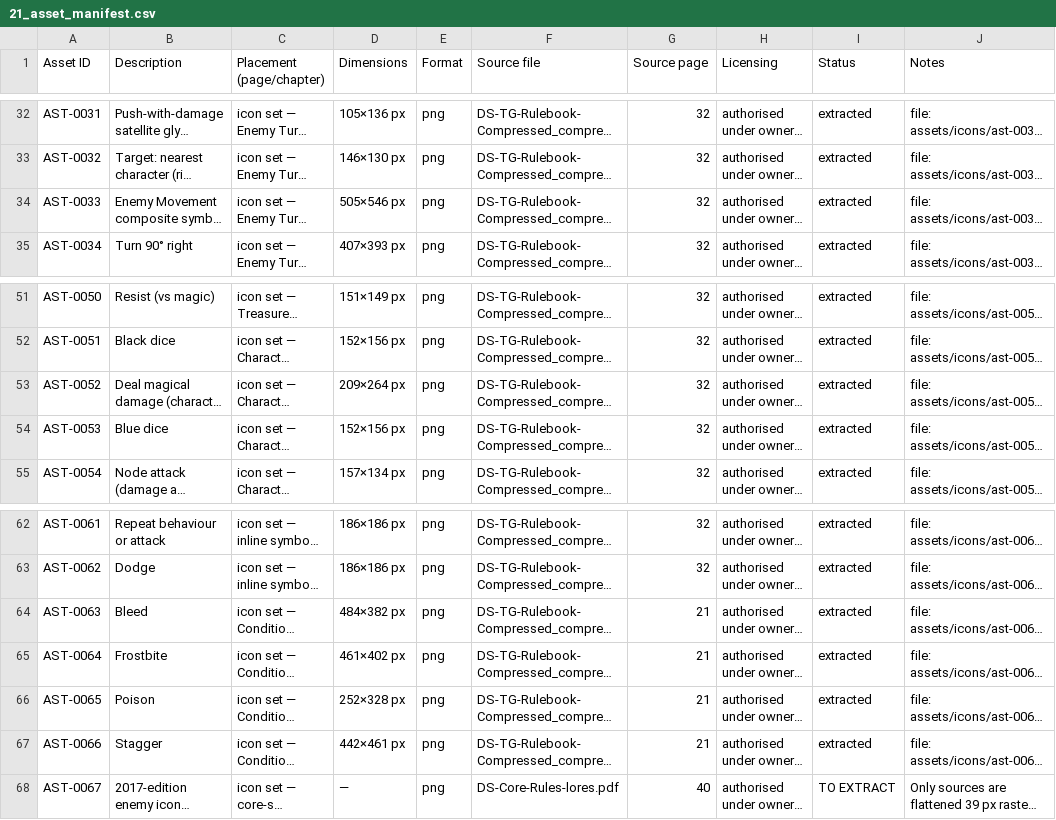
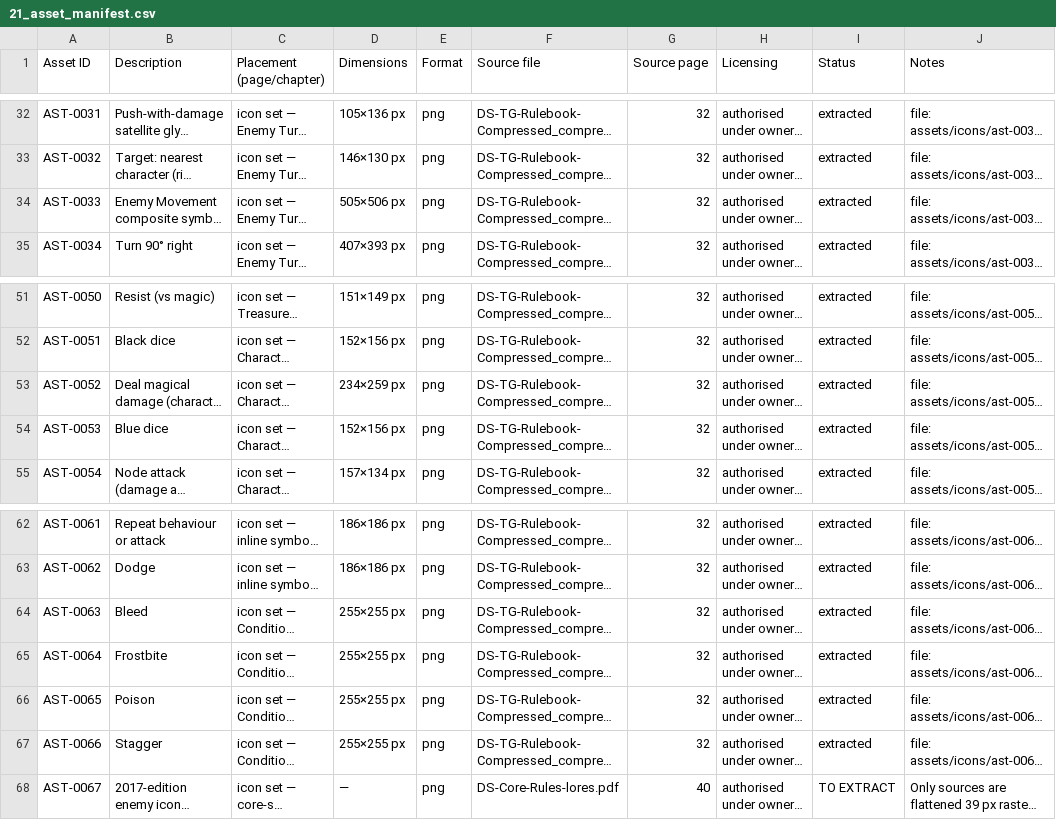
Before and after one commit to xjordont/DSTBG2E, a CSV file: 21_asset_manifest.csv, drawn as a sheet; only a part is shown, gaps mark what is left out; long unchanged cells end in …; the diff names each change by its address in the sheet, - before the commit and + after, or states it on an @@ line.

```diff
--- a/21_asset_manifest.csv
+++ b/21_asset_manifest.csv
-D34 (Dimensions): 505×546 px
+D34 (Dimensions): 505×506 px
-D53 (Dimensions): 209×264 px
+D53 (Dimensions): 234×259 px
-D64 (Dimensions): 484×382 px
+D64 (Dimensions): 255×255 px
-G64:G67 (Source page): 21
+G64:G67 (Source page): 32
-D65 (Dimensions): 461×402 px
+D65 (Dimensions): 255×255 px
-D66 (Dimensions): 252×328 px
+D66 (Dimensions): 255×255 px
-D67 (Dimensions): 442×461 px
+D67 (Dimensions): 255×255 px
```
Also changed, not shown: 3 other files.
